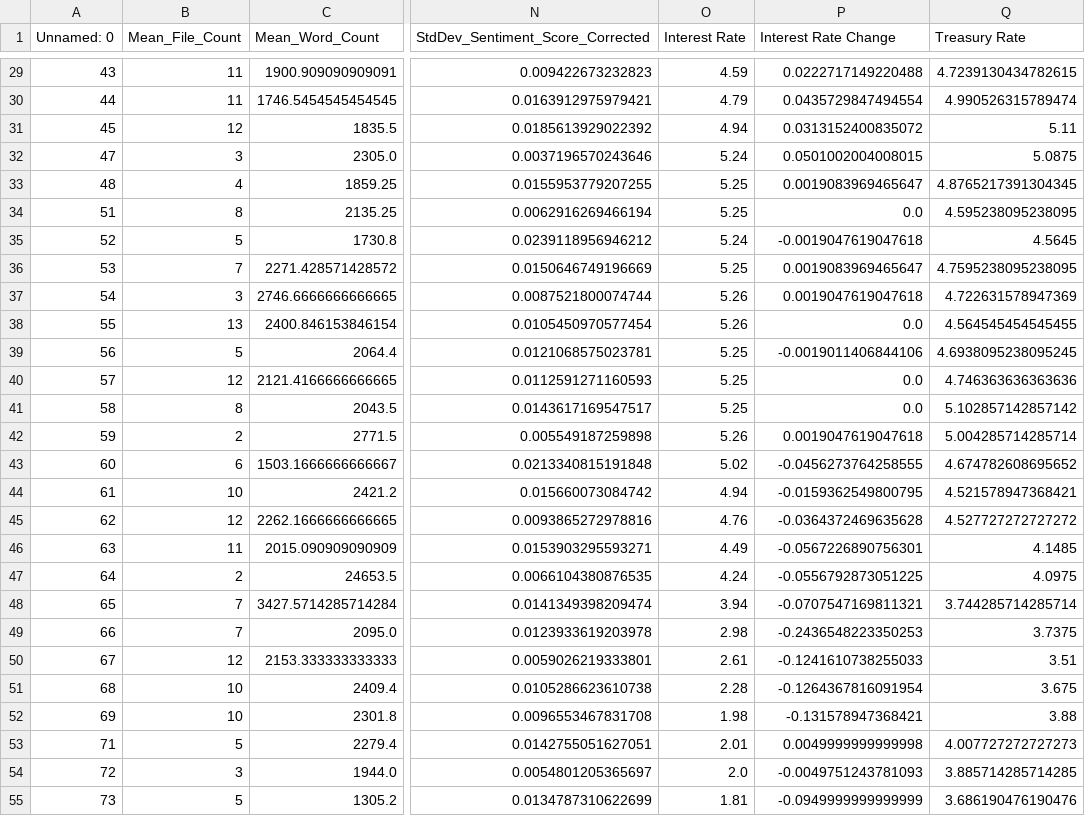
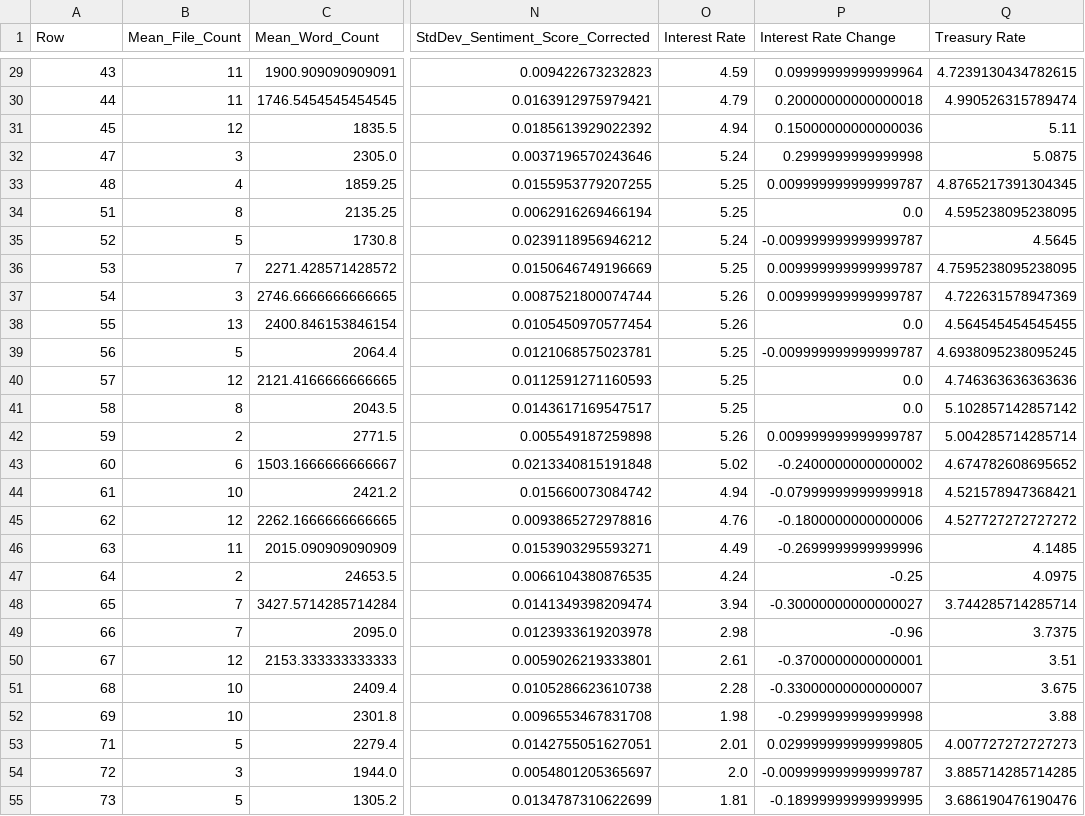
Before and after one commit to GusQTC/Fed-speak, a CSV file: values/merged_data_treated.csv, drawn as a sheet; only a part is shown, gaps mark what is left out; the diff covers the shown part only; the diff names each change by its address in the sheet, - before the commit and + after, or states it on an @@ line.

```diff
--- a/values/merged_data_treated.csv
+++ b/values/merged_data_treated.csv
-A1: Unnamed: 0
+A1: Row
-P29 (Interest Rate Change): 0.0222717149220488
+P29 (Interest Rate Change): 0.09999999999999964
-P30 (Interest Rate Change): 0.0435729847494554
+P30 (Interest Rate Change): 0.20000000000000018
-P31 (Interest Rate Change): 0.0313152400835072
+P31 (Interest Rate Change): 0.15000000000000036
-P32 (Interest Rate Change): 0.0501002004008015
+P32 (Interest Rate Change): 0.2999999999999998
-P33 (Interest Rate Change): 0.0019083969465647
+P33 (Interest Rate Change): 0.009999999999999787
-P35 (Interest Rate Change): -0.0019047619047618
+P35 (Interest Rate Change): -0.009999999999999787
-P36 (Interest Rate Change): 0.0019083969465647
+P36 (Interest Rate Change): 0.009999999999999787
-P37 (Interest Rate Change): 0.0019047619047618
+P37 (Interest Rate Change): 0.009999999999999787
-P39 (Interest Rate Change): -0.0019011406844106
+P39 (Interest Rate Change): -0.009999999999999787
-P42 (Interest Rate Change): 0.0019047619047618
+P42 (Interest Rate Change): 0.009999999999999787
-P43 (Interest Rate Change): -0.0456273764258555
+P43 (Interest Rate Change): -0.2400000000000002
-P44 (Interest Rate Change): -0.0159362549800795
+P44 (Interest Rate Change): -0.07999999999999918
-P45 (Interest Rate Change): -0.0364372469635628
+P45 (Interest Rate Change): -0.1800000000000006
-P46 (Interest Rate Change): -0.0567226890756301
+P46 (Interest Rate Change): -0.2699999999999996
-P47 (Interest Rate Change): -0.0556792873051225
+P47 (Interest Rate Change): -0.25
-P48 (Interest Rate Change): -0.0707547169811321
+P48 (Interest Rate Change): -0.30000000000000027
-P49 (Interest Rate Change): -0.2436548223350253
+P49 (Interest Rate Change): -0.96
-P50 (Interest Rate Change): -0.1241610738255033
+P50 (Interest Rate Change): -0.3700000000000001
-P51 (Interest Rate Change): -0.1264367816091954
+P51 (Interest Rate Change): -0.33000000000000007
-P52 (Interest Rate Change): -0.131578947368421
+P52 (Interest Rate Change): -0.2999999999999998
-P53 (Interest Rate Change): 0.0049999999999998
+P53 (Interest Rate Change): 0.029999999999999805
-P54 (Interest Rate Change): -0.0049751243781093
+P54 (Interest Rate Change): -0.009999999999999787
-P55 (Interest Rate Change): -0.0949999999999999
+P55 (Interest Rate Change): -0.18999999999999995
```
Also changed, not shown: 141 edited cells elsewhere in this file, 5 other files.
